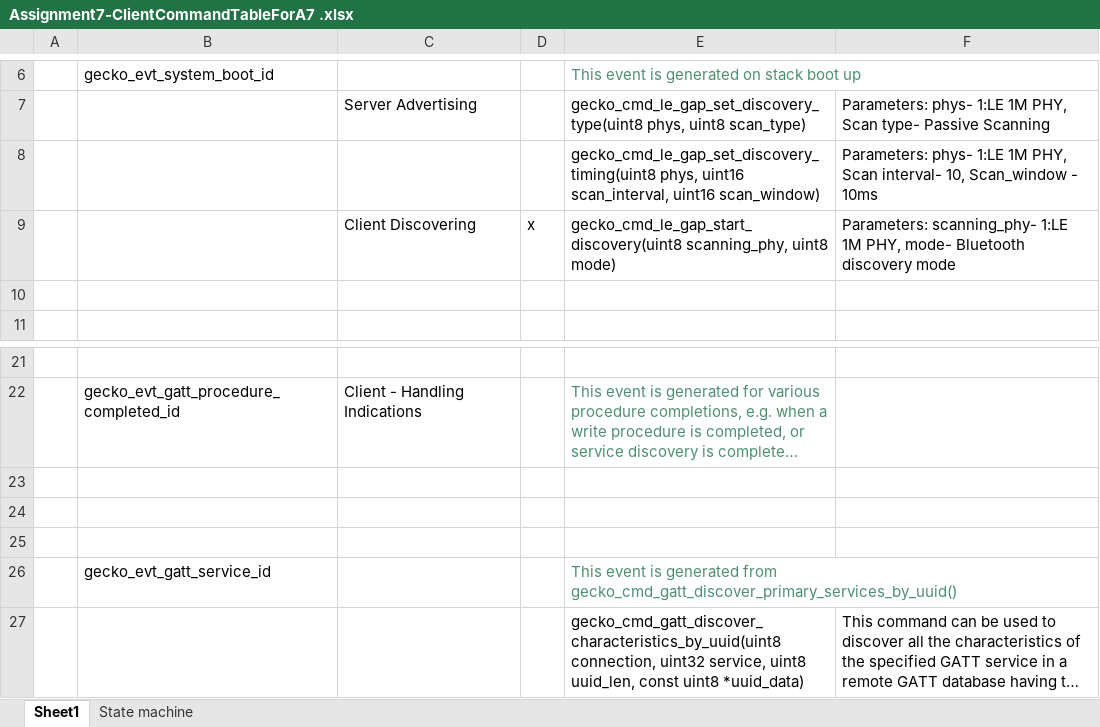
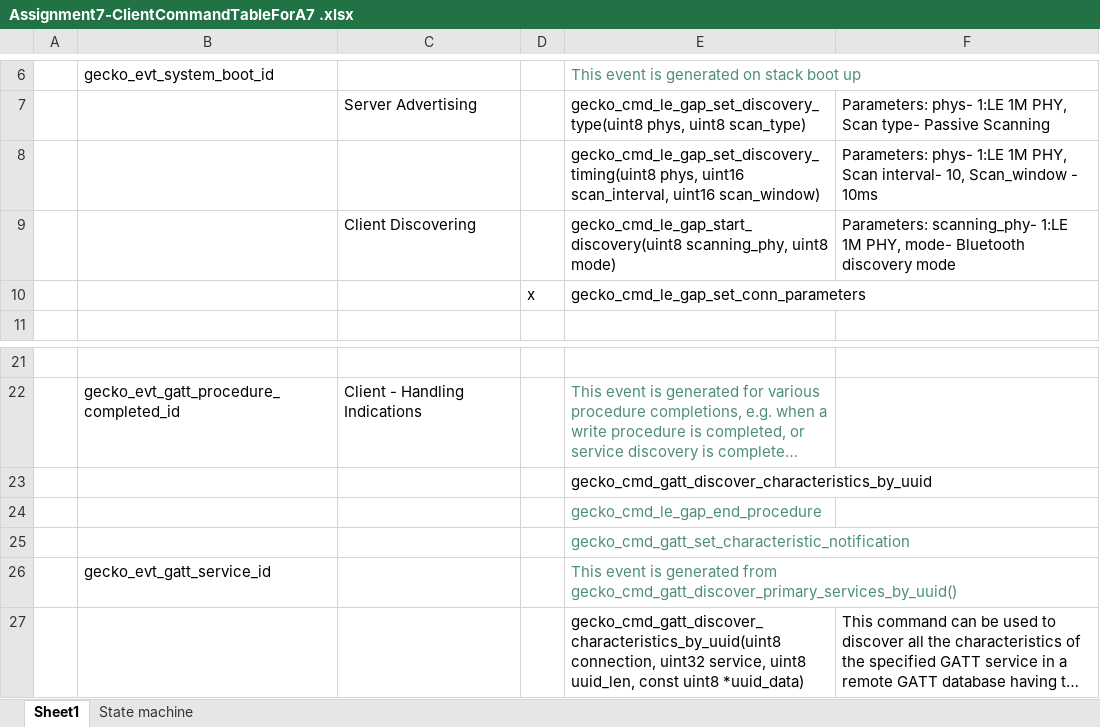
Before and after one commit to CU-ECEN-5823/ecen5823-courseproject-adityavarshney100, an Excel workbook: questions/Assignment7-ClientCommandTableForA7 .xlsx, sheet Sheet1, drawn as a sheet; only a part is shown, gaps mark what is left out; long unchanged cells end in …; values as stored, in another font and other column widths than the file's, no borders; the diff names each change by its address in the sheet, - before the commit and + after, or states it on an @@ line.

```diff
--- a/questions/Assignment7-ClientCommandTableForA7 .xlsx (sheet Sheet1)
+++ b/questions/Assignment7-ClientCommandTableForA7 .xlsx (sheet Sheet1)
-D9: x
+D9: (empty)
-row 10: (empty)
+row 10:  |  |  | x | gecko_cmd_le_gap_set_conn_parameters
-E23: (empty)
+E23: gecko_cmd_gatt_discover_characteristics_by_uuid
-E24: (empty)
+E24: gecko_cmd_le_gap_end_procedure
-E25: (empty)
+E25: gecko_cmd_gatt_set_characteristic_notification
```
Also changed, not shown: 2 other files.
